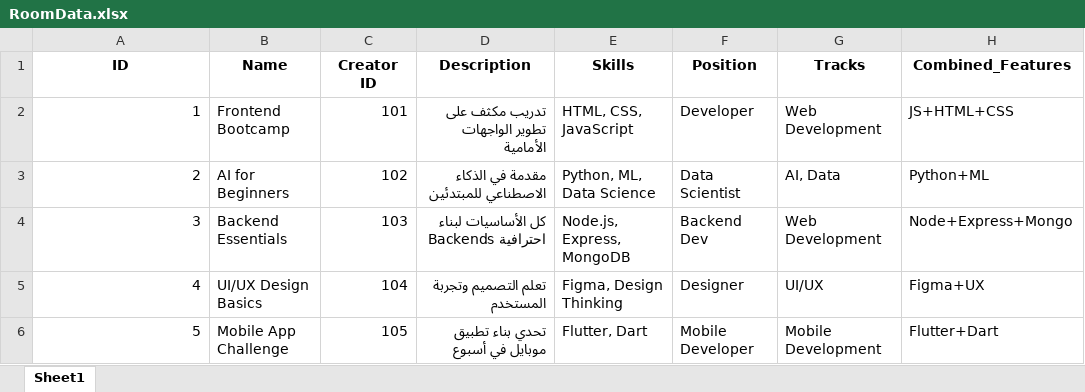
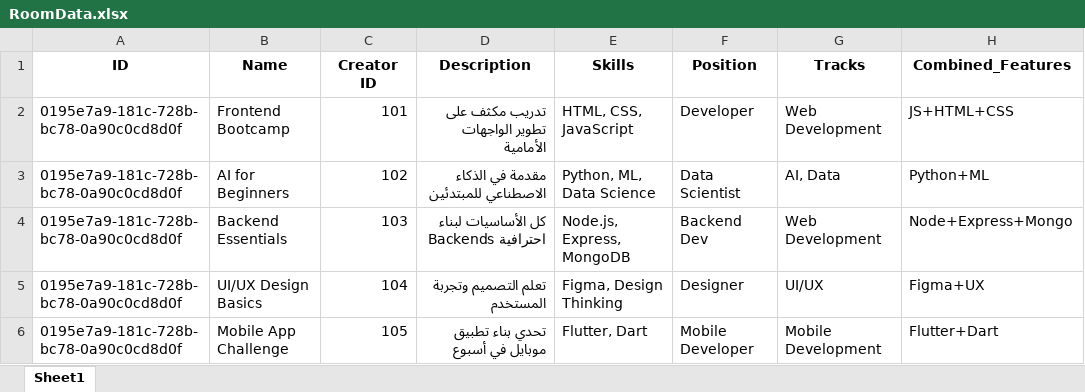
Before and after one commit to AbdelattyBadwy16/Optern_ai_roomRecommendation, an Excel workbook: RoomData.xlsx, sheet Sheet1, drawn as a sheet; only a part is shown; values as stored, in another font and other column widths than the file's, no borders; the diff names each change by its address in the sheet, - before the commit and + after, or states it on an @@ line.

Commit message:
fix(data): add real ids

```diff
--- a/RoomData.xlsx (sheet Sheet1)
+++ b/RoomData.xlsx (sheet Sheet1)
-A2 (ID): 1
+A2 (ID): 0195e7a9-181c-728b-bc78-0a90c0cd8d0f
-A3 (ID): 2
+A3 (ID): 0195e7a9-181c-728b-bc78-0a90c0cd8d0f
-A4 (ID): 3
+A4 (ID): 0195e7a9-181c-728b-bc78-0a90c0cd8d0f
-A5 (ID): 4
+A5 (ID): 0195e7a9-181c-728b-bc78-0a90c0cd8d0f
-A6 (ID): 5
+A6 (ID): 0195e7a9-181c-728b-bc78-0a90c0cd8d0f
```
